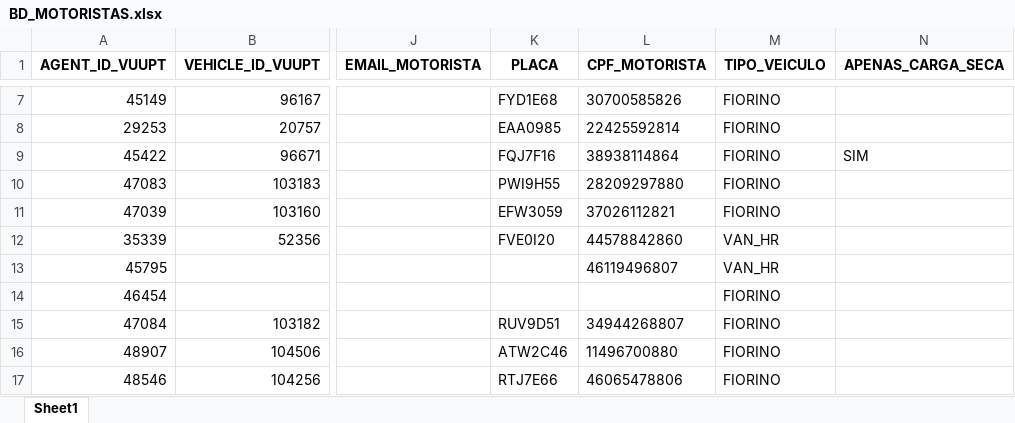
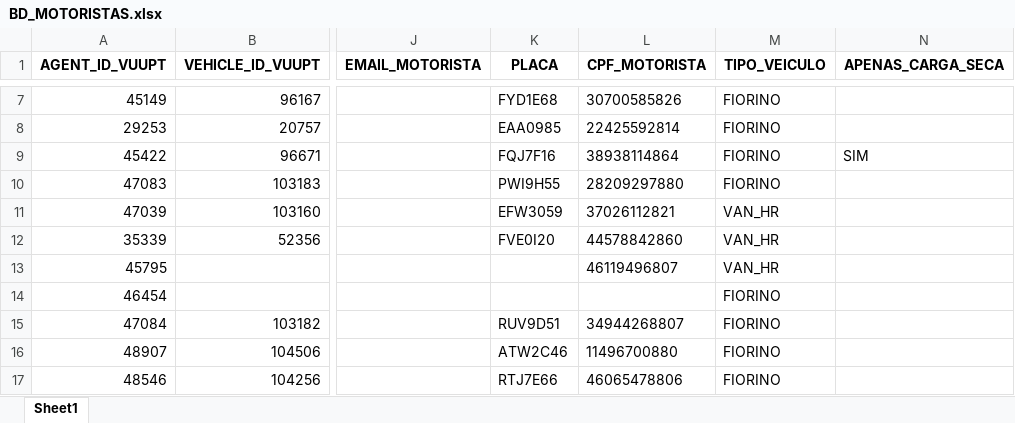
Before and after one commit to hmacol/stokki-eventos-agent, an Excel workbook: dados/BD_MOTORISTAS.xlsx, sheet Sheet1, drawn as a sheet; only a part is shown, gaps mark what is left out; values as stored, in another font and other column widths than the file's, no borders; the diff names each change by its address in the sheet, - before the commit and + after, or states it on an @@ line.

```diff
--- a/dados/BD_MOTORISTAS.xlsx (sheet Sheet1)
+++ b/dados/BD_MOTORISTAS.xlsx (sheet Sheet1)
-M11 (TIPO_VEICULO): FIORINO
+M11 (TIPO_VEICULO): VAN_HR
```
